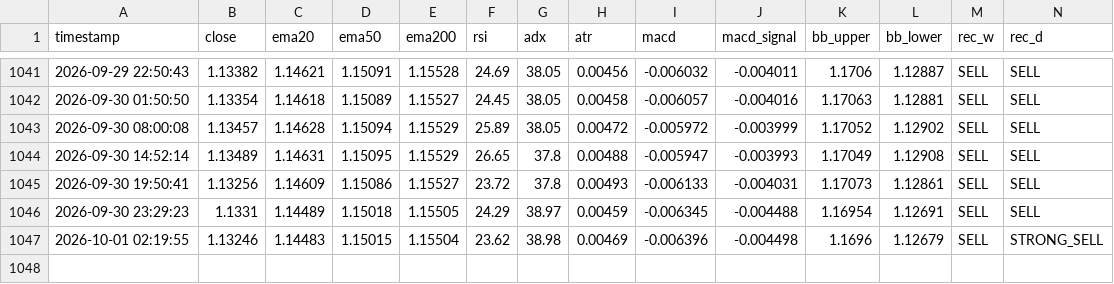
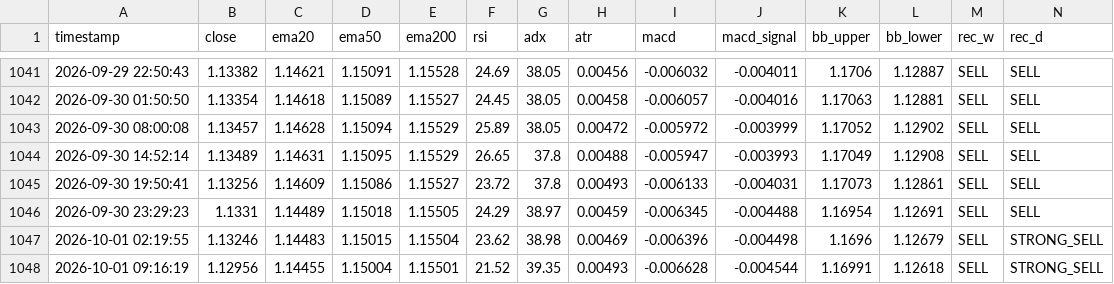
Before and after one commit to lokhrafa/TriviumDashboard, a CSV file: data/ohlc_eurusd.csv, drawn as a sheet; only a part is shown, gaps mark what is left out; rows hold the shown columns only; the diff names each change by its address in the sheet, - before the commit and + after, or states it on an @@ line.

```diff
--- a/data/ohlc_eurusd.csv
+++ b/data/ohlc_eurusd.csv
+row 1048: 2026-10-01 09:16:19 | 1.12956 | 1.14455 | 1.15004 | 1.15501 | 21.52 | 39.35 | 0.00493 | -0.006628 | -0.004544 | 1.16991 | 1.12618 | SELL | STRONG_SELL
```
Also changed, not shown: data/ohlc_audusd.csv, data/ohlc_gbpusd.csv, 3 other files.
